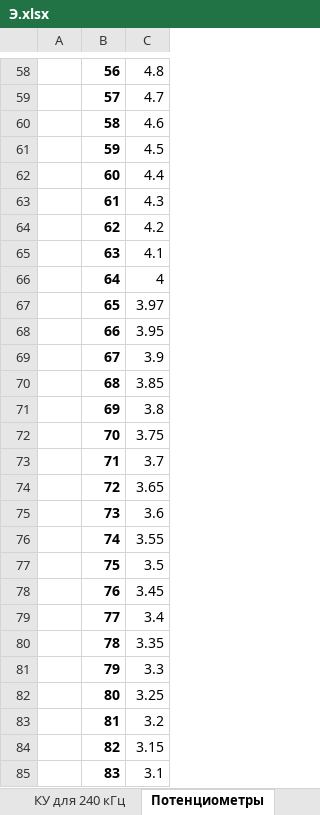
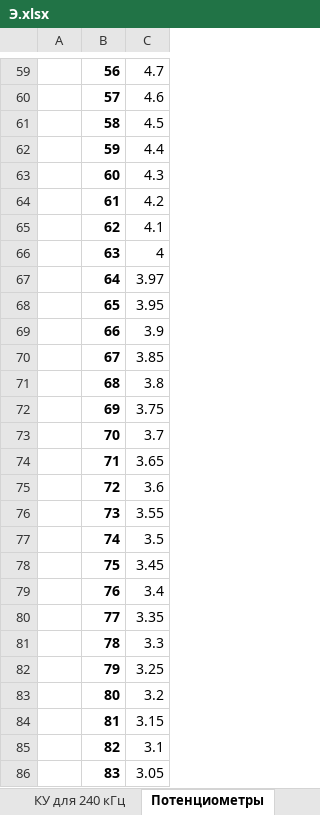
Before and after one commit to rodnaxel/FindPair, an Excel workbook: data/Э.xlsx, sheet Потенциометры, drawn as a sheet; only a part is shown, gaps mark what is left out; values as stored, in another font and other column widths than the file's, no borders; addresses are those after the commit; the diff covers the shown part only; the diff names each change by its address in the sheet, - before the commit and + after, or states it on an @@ line.

```diff
--- a/data/Э.xlsx (sheet Потенциометры)
+++ b/data/Э.xlsx (sheet Потенциометры)
-C59: 4.8
+C59: 4.7
-C60: 4.7
+C60: 4.6
-C61: 4.6
+C61: 4.5
-C62: 4.5
+C62: 4.4
-C63: 4.4
+C63: 4.3
-C64: 4.3
+C64: 4.2
-C65: 4.2
+C65: 4.1
-C66: 4.1
+C66: 4
-C67: 4
+C67: 3.97
-C68: 3.97
+C68: 3.95
-C69: 3.95
+C69: 3.9
-C70: 3.9
+C70: 3.85
-C71: 3.85
+C71: 3.8
-C72: 3.8
+C72: 3.75
-C73: 3.75
+C73: 3.7
-C74: 3.7
+C74: 3.65
-C75: 3.65
+C75: 3.6
-C76: 3.6
+C76: 3.55
-C77: 3.55
+C77: 3.5
-C78: 3.5
+C78: 3.45
-C79: 3.45
+C79: 3.4
-C80: 3.4
+C80: 3.35
-C81: 3.35
+C81: 3.3
-C82: 3.3
+C82: 3.25
-C83: 3.25
+C83: 3.2
-C84: 3.2
+C84: 3.15
-C85: 3.15
+C85: 3.1
-C86: 3.1
+C86: 3.05
```
Also changed, not shown: 1 added row, 1 removed row and 192 edited cells elsewhere in this sheet, sheet КУ для 240 кГц, other sheet tabs, formulas that keep their value, charts or pictures, data/report.xlsx, 7 other files.
